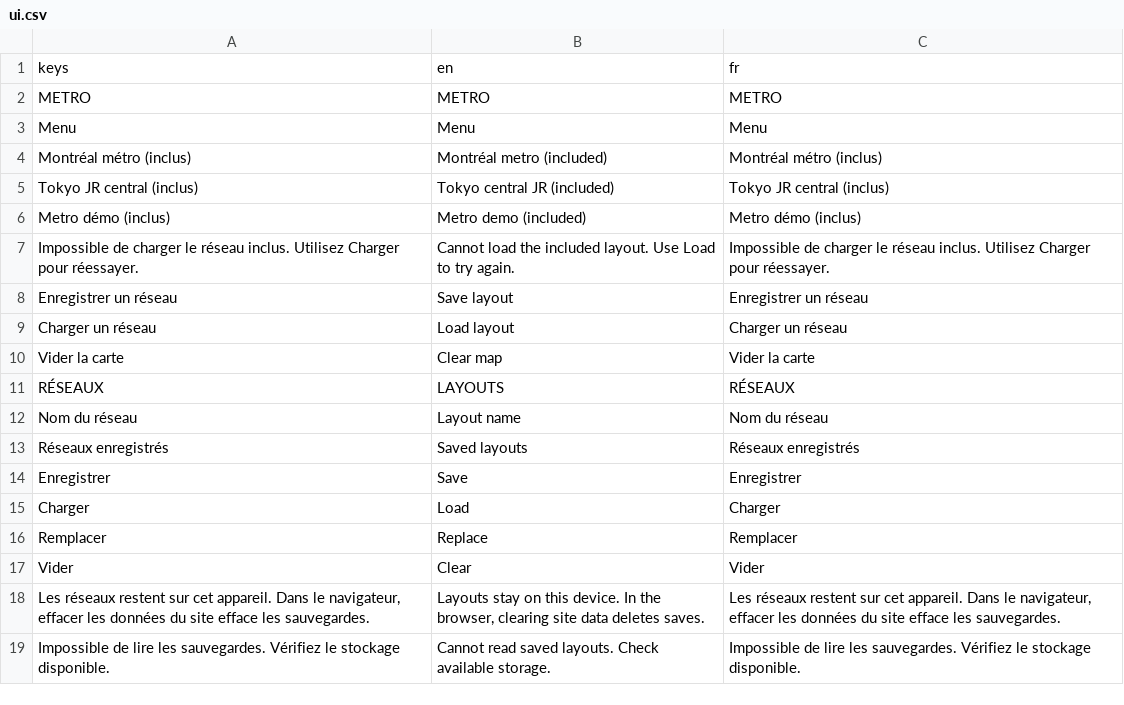
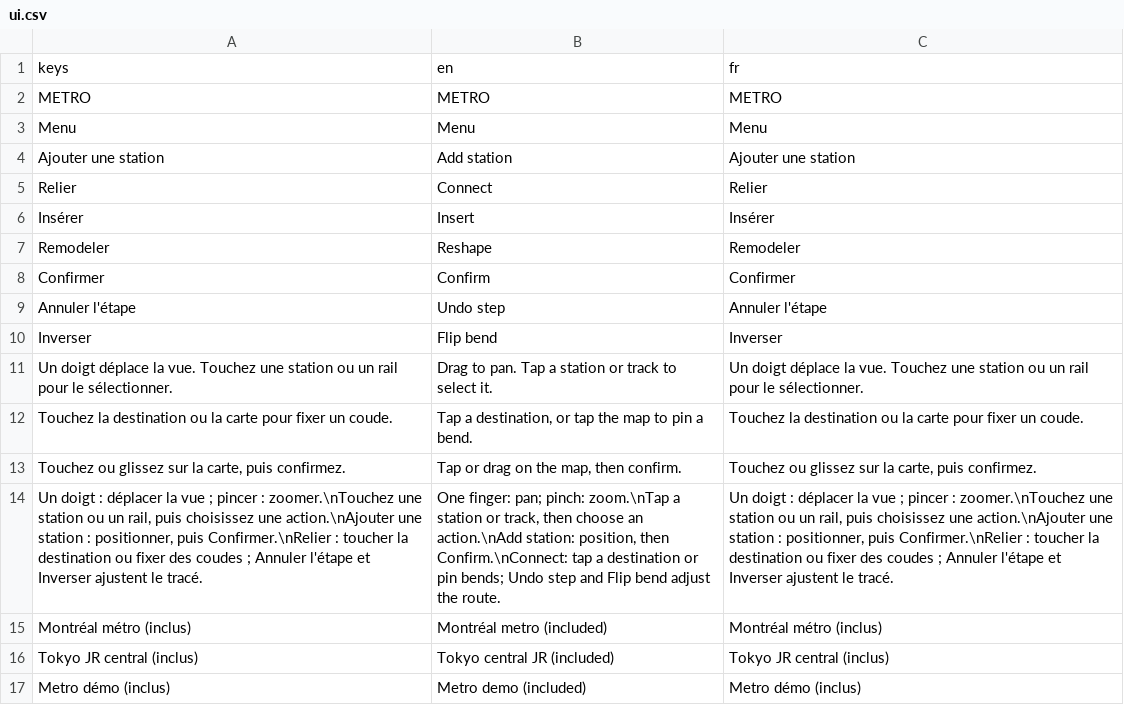
Before and after one commit to muskeg/metro, a CSV file: translations/ui.csv, drawn as a sheet; only a part is shown; the shorter side is filled out with more unchanged rows; the diff names each change by its address in the sheet, - before the commit and + after, or states it on an @@ line.

```diff
--- a/translations/ui.csv
+++ b/translations/ui.csv
+row 4: Ajouter une station | Add station | Ajouter une station
+row 5: Relier | Connect | Relier
+row 6: Insérer | Insert | Insérer
+row 7: Remodeler | Reshape | Remodeler
+row 8: Confirmer | Confirm | Confirmer
+row 9: Annuler l'étape | Undo step | Annuler l'étape
+row 10: Inverser | Flip bend | Inverser
+row 11: Un doigt déplace la vue. Touchez une station ou un rail pour le sélectionner. | Drag to pan. Tap a station or track to select it. | Un doigt déplace la vue. Touchez une station ou un rail pour le sélectionner.
+row 12: Touchez la destination ou la carte pour fixer un coude. | Tap a destination, or tap the map to pin a bend. | Touchez la destination ou la carte pour fixer un coude.
+row 13: Touchez ou glissez sur la carte, puis confirmez. | Tap or drag on the map, then confirm. | Touchez ou glissez sur la carte, puis confirmez.
+row 14: Un doigt : déplacer la vue ; pincer : zoomer.\nTouchez une station ou un rail, puis choisissez une action.\nAjouter une station : positionner, puis Confirmer.\nRelier : toucher la destination ou fixer des coudes ; Annuler l'étape et Inverser ajustent le tracé. | One finger: pan; pinch: zoom.\nTap a station or track, then choose an action.\nAdd station: position, then Confirm.\nConnect: tap a destination or pin bends; Undo step and Flip bend adjust the route. | Un doigt : déplacer la vue ; pincer : zoomer.\nTouchez une station ou un rail, puis choisissez une action.\nAjouter une station : positionner, puis Confirmer.\nRelier : toucher la destination ou fixer des coudes ; Annuler l'étape et Inverser ajustent le tracé.
```
Also changed, not shown: 9 other files.
